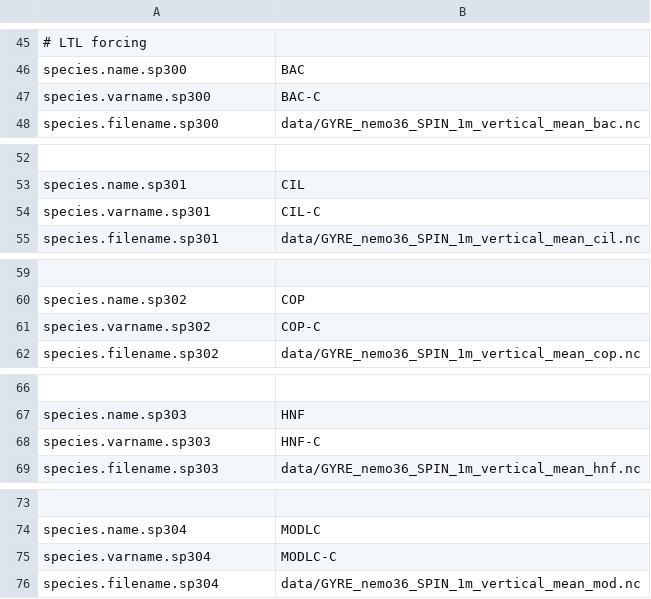
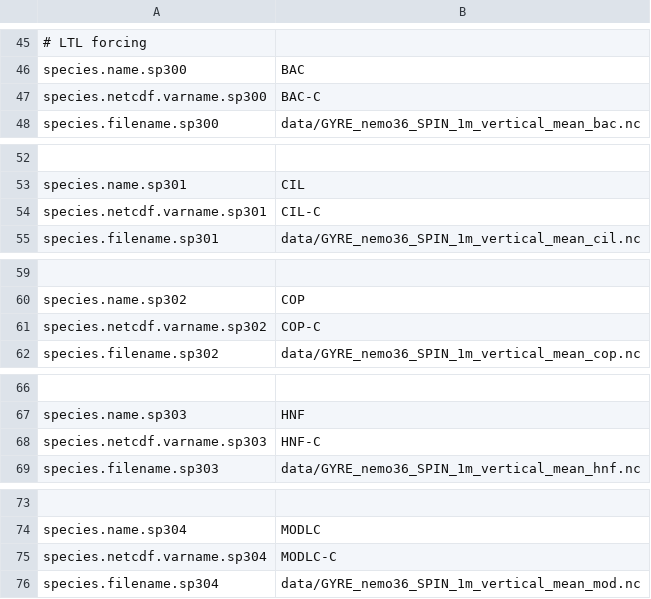
Before and after one commit to barriern/osmose-eco3m-gyre, a CSV file: osm_param-ltl.csv, drawn as a sheet; only a part is shown, gaps mark what is left out; the diff covers the shown part only; the diff names each change by its address in the sheet, - before the commit and + after, or states it on an @@ line.

Commit message:
correct species names

```diff
--- a/osm_param-ltl.csv
+++ b/osm_param-ltl.csv
-A47: species.varname.sp300
+A47: species.netcdf.varname.sp300
-A54: species.varname.sp301
+A54: species.netcdf.varname.sp301
-A61: species.varname.sp302
+A61: species.netcdf.varname.sp302
-A68: species.varname.sp303
+A68: species.netcdf.varname.sp303
-A75: species.varname.sp304
+A75: species.netcdf.varname.sp304
```
Also changed, not shown: 5 edited cells elsewhere in this file.
